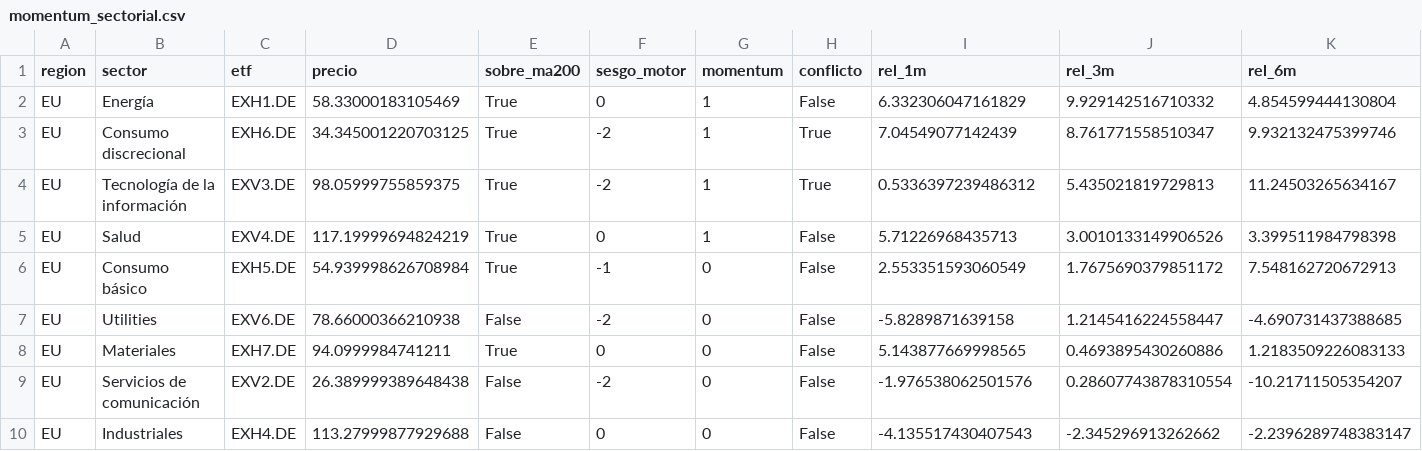
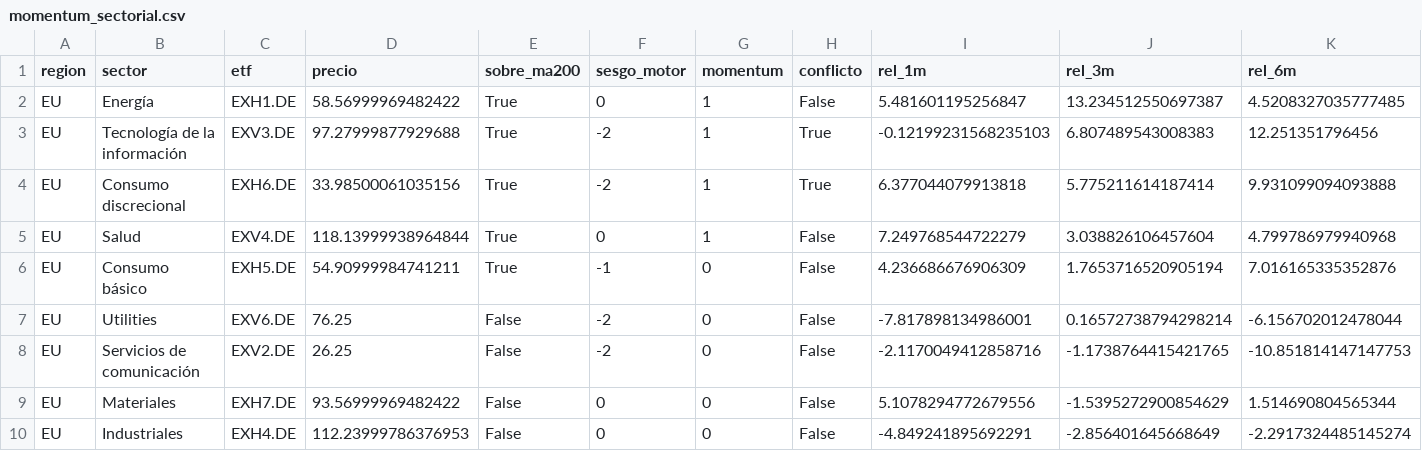
Before and after one commit to jmm-mlg/Macro-daily, a CSV file: data/momentum_sectorial.csv, drawn as a sheet; only a part is shown; the diff covers the shown part only.

```diff
--- a/data/momentum_sectorial.csv
+++ b/data/momentum_sectorial.csv
@@ -1,10 +1,10 @@
 region,sector,etf,precio,sobre_ma200,sesgo_motor,momentum,conflicto,rel_1m,rel_3m,rel_6m
-EU,Energía,EXH1.DE,58.33000183105469,True,0,1,False,6.332306047161829,9.929142516710332,4.854599444130804
-EU,Consumo discrecional,EXH6.DE,34.345001220703125,True,-2,1,True,7.04549077142439,8.761771558510347,9.932132475399746
-EU,Tecnología de la información,EXV3.DE,98.05999755859375,True,-2,1,True,0.5336397239486312,5.435021819729813,11.24503265634167
-EU,Salud,EXV4.DE,117.19999694824219,True,0,1,False,5.71226968435713,3.0010133149906526,3.399511984798398
-EU,Consumo básico,EXH5.DE,54.939998626708984,True,-1,0,False,2.553351593060549,1.7675690379851172,7.548162720672913
-EU,Utilities,EXV6.DE,78.66000366210938,False,-2,0,False,-5.8289871639158,1.2145416224558447,-4.690731437388685
-EU,Materiales,EXH7.DE,94.0999984741211,True,0,0,False,5.143877669998565,0.4693895430260886,1.2183509226083133
-EU,Servicios de comunicación,EXV2.DE,26.389999389648438,False,-2,0,False,-1.976538062501576,0.28607743878310554,-10.21711505354207
-EU,Industriales,EXH4.DE,113.27999877929688,False,0,0,False,-4.135517430407543,-2.345296913262662,-2.2396289748383147
+EU,Energía,EXH1.DE,58.56999969482422,True,0,1,False,5.481601195256847,13.234512550697387,4.5208327035777485
+EU,Tecnología de la información,EXV3.DE,97.27999877929688,True,-2,1,True,-0.12199231568235103,6.807489543008383,12.251351796456
+EU,Consumo discrecional,EXH6.DE,33.98500061035156,True,-2,1,True,6.377044079913818,5.775211614187414,9.931099094093888
+EU,Salud,EXV4.DE,118.13999938964844,True,0,1,False,7.249768544722279,3.038826106457604,4.799786979940968
+EU,Consumo básico,EXH5.DE,54.90999984741211,True,-1,0,False,4.236686676906309,1.7653716520905194,7.016165335352876
+EU,Utilities,EXV6.DE,76.25,False,-2,0,False,-7.817898134986001,0.16572738794298214,-6.156702012478044
+EU,Servicios de comunicación,EXV2.DE,26.25,False,-2,0,False,-2.1170049412858716,-1.1738764415421765,-10.851814147147753
+EU,Materiales,EXH7.DE,93.56999969482422,False,0,0,False,5.1078294772679556,-1.5395272900854629,1.514690804565344
+EU,Industriales,EXH4.DE,112.23999786376953,False,0,0,False,-4.849241895692291,-2.856401645668649,-2.2917324485145274
```
Also changed, not shown: 3 added rows, 3 removed rows and 40 edited cells elsewhere in this file, data/fichas.csv, data/history.csv, 12 other files.
